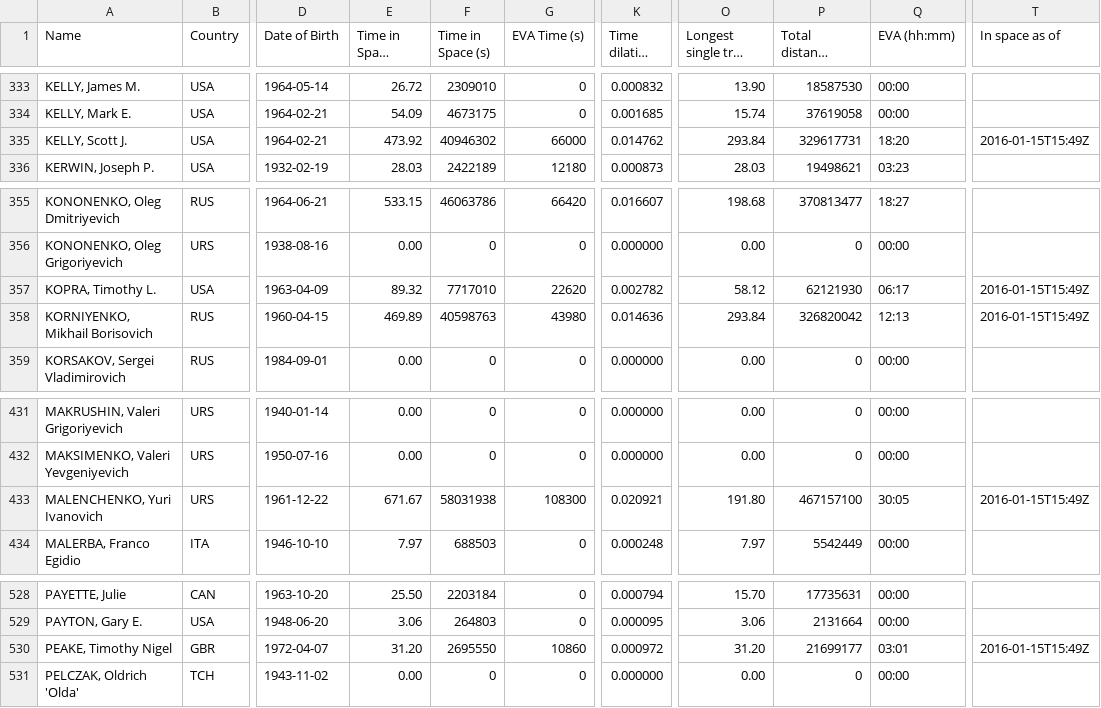
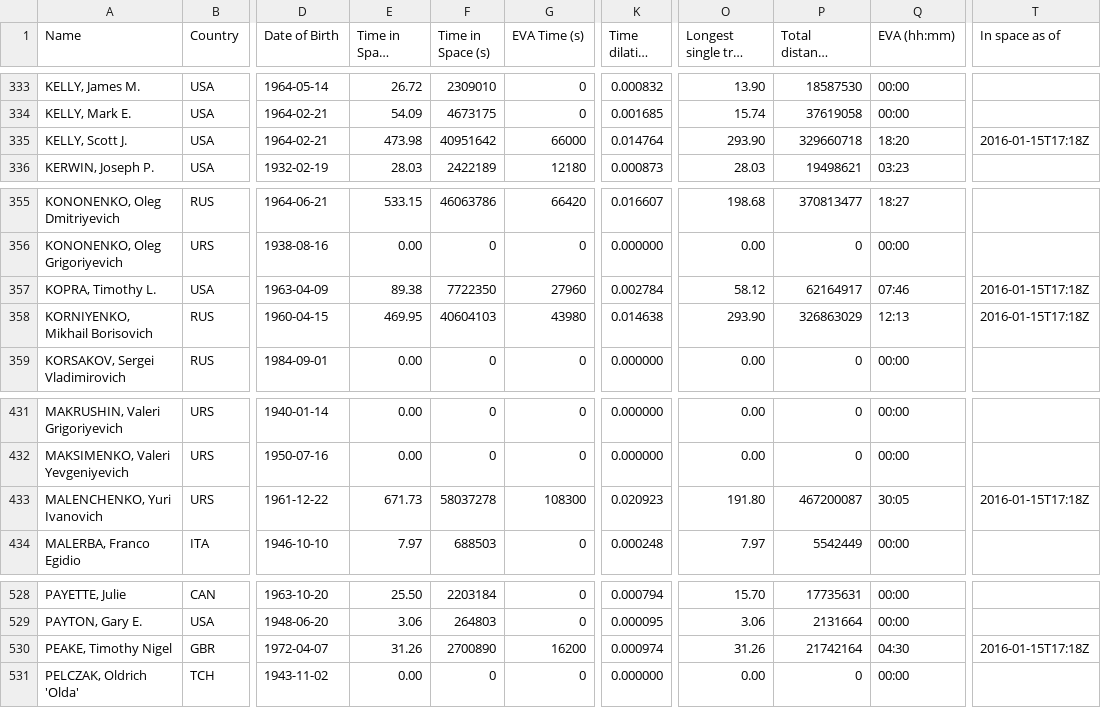
Before and after one commit to cosmos-book/cosmos-book.github.io, a TSV file: human-spaceflight/data/processed/astronauts.tsv, drawn as a sheet; only a part is shown, gaps mark what is left out; long unchanged cells end in …; the diff covers the shown part only; the diff names each change by its address in the sheet, - before the commit and + after, or states it on an @@ line.

```diff
--- a/human-spaceflight/data/processed/astronauts.tsv
+++ b/human-spaceflight/data/processed/astronauts.tsv
-E335 (Time in Space (days)): 473.92
+E335 (Time in Space (days)): 473.98
-F335 (Time in Space (s)): 40946302
+F335 (Time in Space (s)): 40951642
-K335 (Time dilation (s)): 0.014762
+K335 (Time dilation (s)): 0.014764
-O335 (Longest single trip (days)): 293.84
+O335 (Longest single trip (days)): 293.90
-P335 (Total distance covered (km)): 329617731
+P335 (Total distance covered (km)): 329660718
-T335 (In space as of): 2016-01-15T15:49Z
+T335 (In space as of): 2016-01-15T17:18Z
-E357 (Time in Space (days)): 89.32
+E357 (Time in Space (days)): 89.38
-F357 (Time in Space (s)): 7717010
+F357 (Time in Space (s)): 7722350
-G357 (EVA Time (s)): 22620
+G357 (EVA Time (s)): 27960
-K357 (Time dilation (s)): 0.002782
+K357 (Time dilation (s)): 0.002784
-P357 (Total distance covered (km)): 62121930
+P357 (Total distance covered (km)): 62164917
-Q357 (EVA (hh:mm)): 06:17
+Q357 (EVA (hh:mm)): 07:46
-T357:T358 (In space as of): 2016-01-15T15:49Z
+T357:T358 (In space as of): 2016-01-15T17:18Z
-E358 (Time in Space (days)): 469.89
+E358 (Time in Space (days)): 469.95
-F358 (Time in Space (s)): 40598763
+F358 (Time in Space (s)): 40604103
-K358 (Time dilation (s)): 0.014636
+K358 (Time dilation (s)): 0.014638
-O358 (Longest single trip (days)): 293.84
+O358 (Longest single trip (days)): 293.90
-P358 (Total distance covered (km)): 326820042
+P358 (Total distance covered (km)): 326863029
-E433 (Time in Space (days)): 671.67
+E433 (Time in Space (days)): 671.73
-F433 (Time in Space (s)): 58031938
+F433 (Time in Space (s)): 58037278
-K433 (Time dilation (s)): 0.020921
+K433 (Time dilation (s)): 0.020923
-P433 (Total distance covered (km)): 467157100
+P433 (Total distance covered (km)): 467200087
-T433 (In space as of): 2016-01-15T15:49Z
+T433 (In space as of): 2016-01-15T17:18Z
-E530 (Time in Space (days)): 31.20
+E530 (Time in Space (days)): 31.26
-F530 (Time in Space (s)): 2695550
+F530 (Time in Space (s)): 2700890
-G530 (EVA Time (s)): 10860
+G530 (EVA Time (s)): 16200
-K530 (Time dilation (s)): 0.000972
+K530 (Time dilation (s)): 0.000974
-O530 (Longest single trip (days)): 31.20
+O530 (Longest single trip (days)): 31.26
-P530 (Total distance covered (km)): 21699177
+P530 (Total distance covered (km)): 21742164
-Q530 (EVA (hh:mm)): 03:01
+Q530 (EVA (hh:mm)): 04:30
-T530 (In space as of): 2016-01-15T15:49Z
+T530 (In space as of): 2016-01-15T17:18Z
```
Also changed, not shown: 5 edited cells elsewhere in this file, 2 other files.
